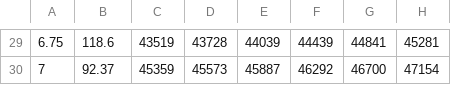
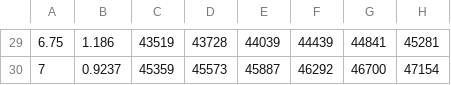
Before and after one commit to amsimp/amsimp, a CSV file: amsimp/data/geopotential_height/april.csv, drawn as a sheet; only a part is shown, gaps mark what is left out; the diff covers the shown part only; the diff names each change by its address in the sheet, - before the commit and + after, or states it on an @@ line.

```diff
--- a/amsimp/data/geopotential_height/april.csv
+++ b/amsimp/data/geopotential_height/april.csv
-B29: 118.6
+B29: 1.186
-B30: 92.37
+B30: 0.9237
```
Also changed, not shown: 28 edited cells elsewhere in this file, amsimp/data/geopotential_height/august.csv, amsimp/data/geopotential_height/december.csv, 15 other files.
